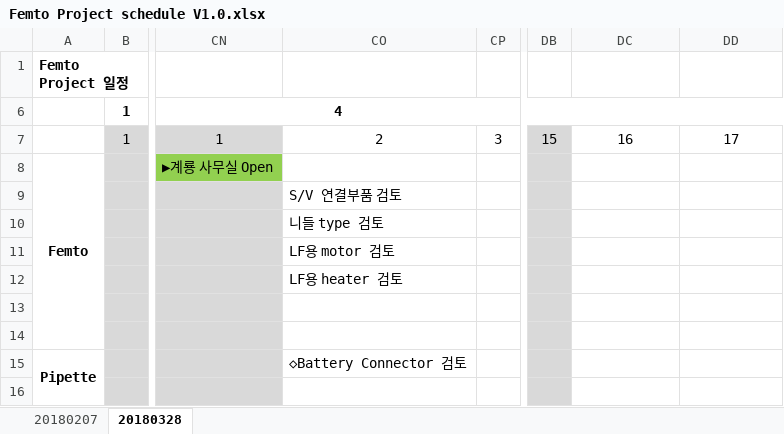
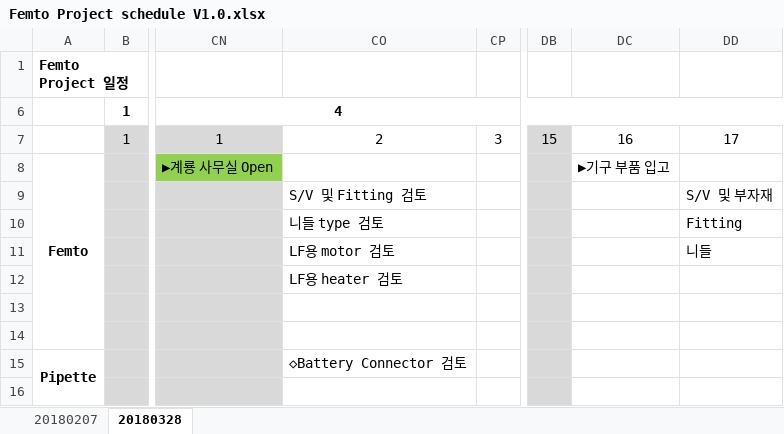
Before and after one commit to ArvidJoung/Plasma_Generator, an Excel workbook: 0_DOC/Femto Project schedule V1.0.xlsx, sheet 20180328, drawn as a sheet; only a part is shown, gaps mark what is left out; values as stored, in another font and other column widths than the file's, no borders; charts and pictures not drawn; the diff names each change by its address in the sheet, - before the commit and + after, or states it on an @@ line.

```diff
--- a/0_DOC/Femto Project schedule V1.0.xlsx (sheet 20180328)
+++ b/0_DOC/Femto Project schedule V1.0.xlsx (sheet 20180328)
-DC8: (empty)
+DC8: ▶기구 부품 입고
-CO9: S/V 연결부품 검토
+CO9: S/V 및 Fitting 검토
-DD9: (empty)
+DD9: S/V 및 부자재
-DD10: (empty)
+DD10: Fitting
-DD11: (empty)
+DD11: 니들
```
Also changed, not shown: charts or pictures, Plasma_Gen_Issue Note.xlsx, 23 other files.
